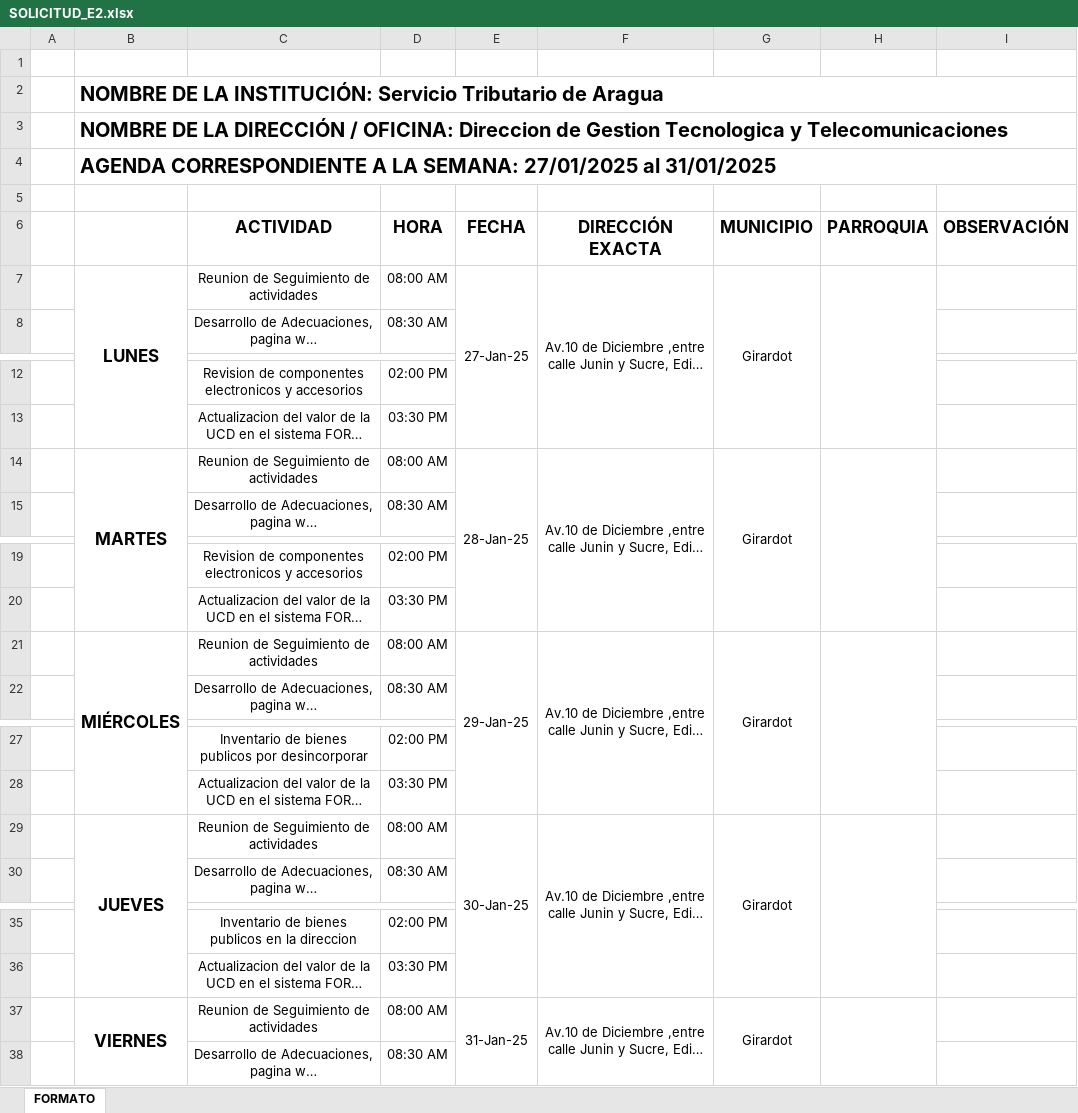
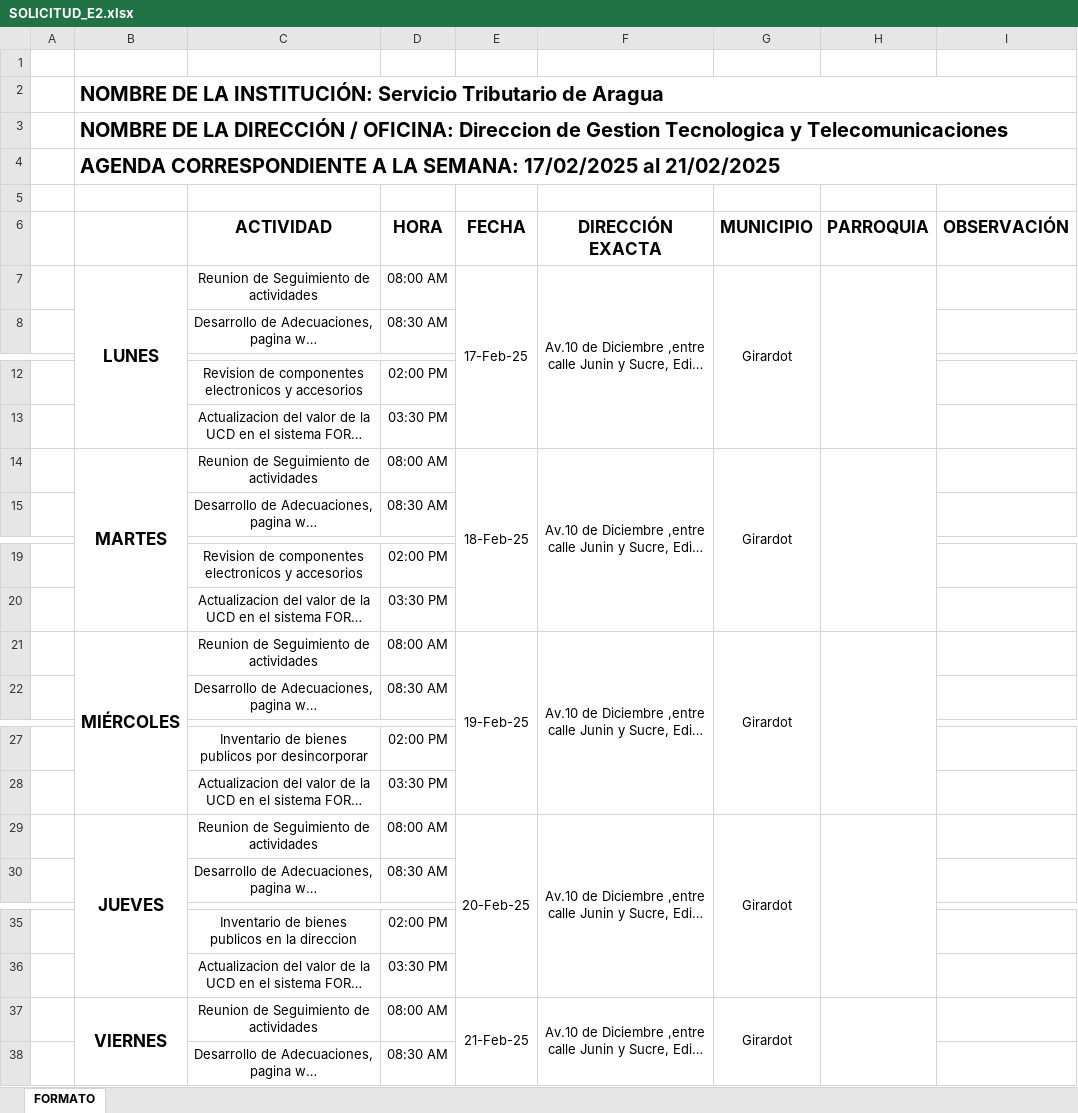
Before and after one commit to ProyectoSeta/VentaTimbres, an Excel workbook: public/assets/Exenciones/Aprobaciones/2025/SOLICITUD_E2.xlsx, sheet FORMATO, drawn as a sheet; only a part is shown, gaps mark what is left out; long unchanged cells end in …; values as stored, in another font and other column widths than the file's, no borders; charts and pictures not drawn; the diff names each change by its address in the sheet, - before the commit and + after, or states it on an @@ line.

Commit message:
exenciones

```diff
--- a/public/assets/Exenciones/Aprobaciones/2025/SOLICITUD_E2.xlsx (sheet FORMATO)
+++ b/public/assets/Exenciones/Aprobaciones/2025/SOLICITUD_E2.xlsx (sheet FORMATO)
-B4: …LA SEMANA: 27/01/2025 al 31/01/2025
+B4: …LA SEMANA: 17/02/2025 al 21/02/2025
-E7 (FECHA): 27-Jan-25
+E7 (FECHA): 17-Feb-25
-E14 (FECHA): 28-Jan-25
+E14 (FECHA): 18-Feb-25
-E21 (FECHA): 29-Jan-25
+E21 (FECHA): 19-Feb-25
-E29 (FECHA): 30-Jan-25
+E29 (FECHA): 20-Feb-25
-E37 (FECHA): 31-Jan-25
+E37 (FECHA): 21-Feb-25
```
Also changed, not shown: public/assets/Exenciones/Solicitudes/2025/SOLICITUD_E2.xlsx, 20 other files.
